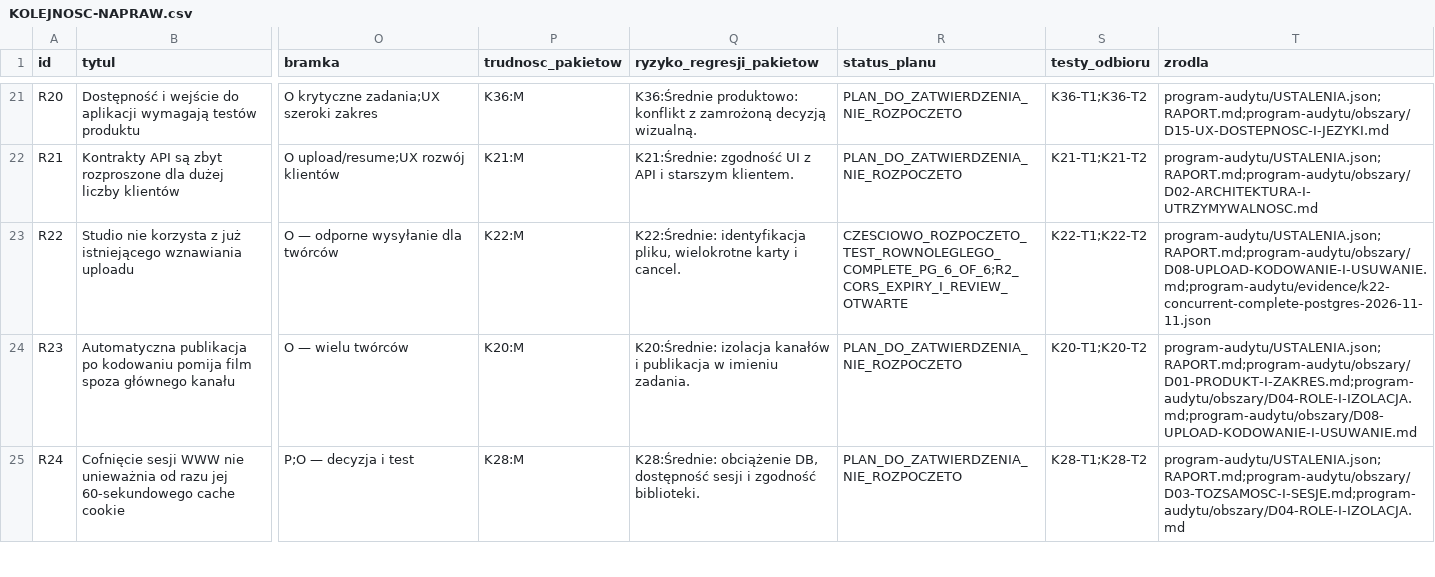
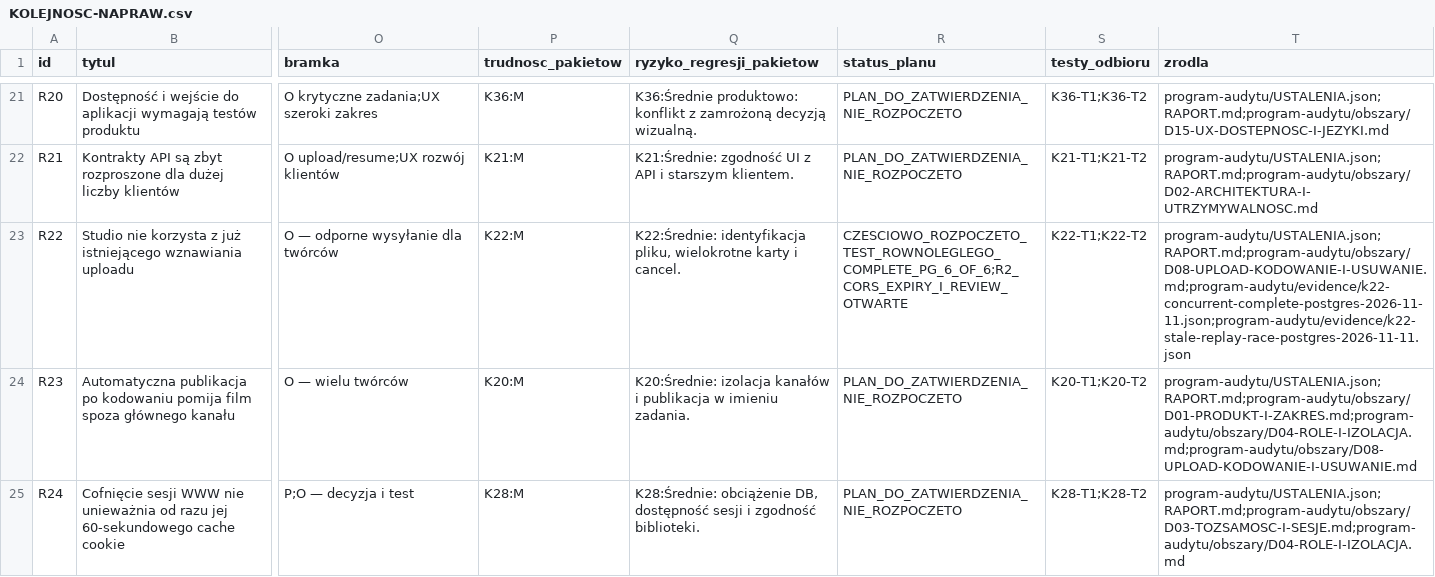
Before and after one commit to pawelekbyra/polutek-pl, a CSV file: docs/audit/2026-11-01-platform-research/KOLEJNOSC-NAPRAW.csv, drawn as a sheet; only a part is shown, gaps mark what is left out; the diff names each change by its address in the sheet, - before the commit and + after, or states it on an @@ line.

```diff
--- a/docs/audit/2026-11-01-platform-research/KOLEJNOSC-NAPRAW.csv
+++ b/docs/audit/2026-11-01-platform-research/KOLEJNOSC-NAPRAW.csv
-T23 (zrodla): program-audytu/USTALENIA.json;RAPORT.md;program-audytu/obszary/D08-UPLOAD-KODOWANIE-I-USUWANIE.md;program-audytu/evidence/k22-concurrent-complete-postgres-2026-11-11.json
+T23 (zrodla): program-audytu/USTALENIA.json;RAPORT.md;program-audytu/obszary/D08-UPLOAD-KODOWANIE-I-USUWANIE.md;program-audytu/evidence/k22-concurrent-complete-postgres-2026-11-11.json;program-audytu/evidence/k22-stale-replay-race-postgres-2026-11-11.json
```
Also changed, not shown: 5 other files.
